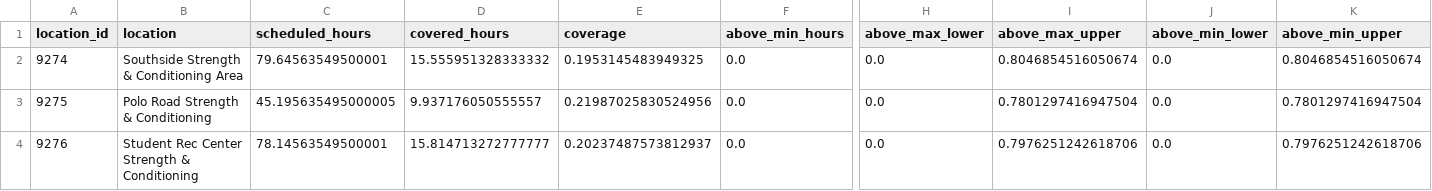
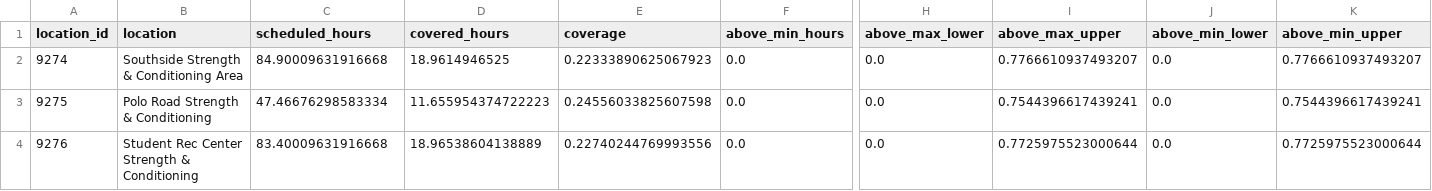
Before and after one commit to shawnslee1202/rec-occupancy, a CSV file: reports/constraint_bounds.csv, drawn as a sheet; only a part is shown, gaps mark what is left out; the diff names each change by its address in the sheet, - before the commit and + after, or states it on an @@ line.

```diff
--- a/reports/constraint_bounds.csv
+++ b/reports/constraint_bounds.csv
-C2 (scheduled_hours): 79.64563549500001
+C2 (scheduled_hours): 84.90009631916668
-D2 (covered_hours): 15.555951328333332
+D2 (covered_hours): 18.9614946525
-E2 (coverage): 0.1953145483949325
+E2 (coverage): 0.22333890625067923
-I2 (above_max_upper): 0.8046854516050674
+I2 (above_max_upper): 0.7766610937493207
-K2 (above_min_upper): 0.8046854516050674
+K2 (above_min_upper): 0.7766610937493207
-C3 (scheduled_hours): 45.195635495000005
+C3 (scheduled_hours): 47.46676298583334
-D3 (covered_hours): 9.937176050555557
+D3 (covered_hours): 11.655954374722223
-E3 (coverage): 0.21987025830524956
+E3 (coverage): 0.24556033825607598
-I3 (above_max_upper): 0.7801297416947504
+I3 (above_max_upper): 0.7544396617439241
-K3 (above_min_upper): 0.7801297416947504
+K3 (above_min_upper): 0.7544396617439241
-C4 (scheduled_hours): 78.14563549500001
+C4 (scheduled_hours): 83.40009631916668
-D4 (covered_hours): 15.814713272777777
+D4 (covered_hours): 18.96538604138889
-E4 (coverage): 0.20237487573812937
+E4 (coverage): 0.22740244769993556
-I4 (above_max_upper): 0.7976251242618706
+I4 (above_max_upper): 0.7725975523000644
-K4 (above_min_upper): 0.7976251242618706
+K4 (above_min_upper): 0.7725975523000644
```
Also changed, not shown: reports/clean_counts.csv, reports/hourly.csv, 15 other files.
